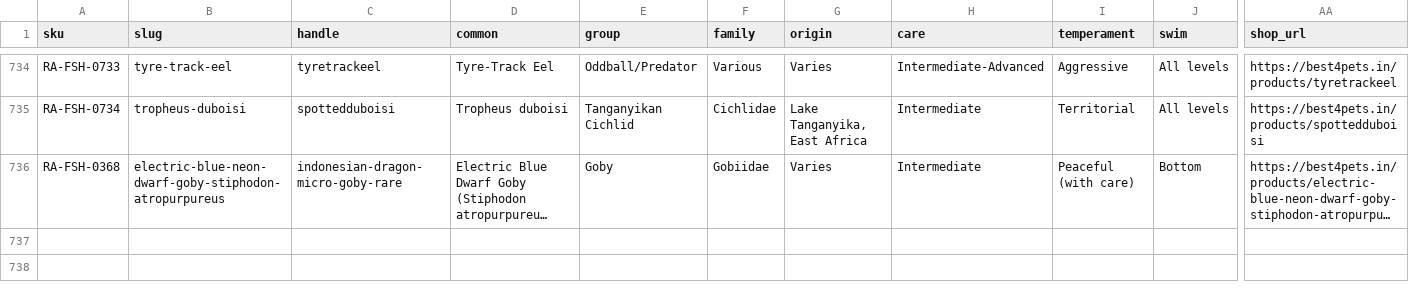
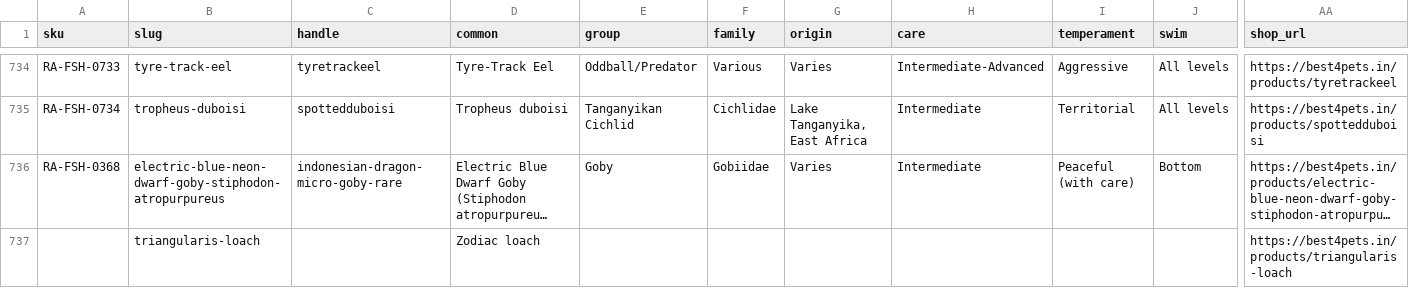
Before and after one commit to nikhils-droid/best4pets-care, a CSV file: master.csv, drawn as a sheet; only a part is shown, gaps mark what is left out; long unchanged cells end in …; rows hold the shown columns only; the diff names each change by its address in the sheet, - before the commit and + after, or states it on an @@ line.

Commit message:
Add triangularis-loach via Hub intake queue

```diff
--- a/master.csv
+++ b/master.csv
+row 737:  | triangularis-loach |  | Zodiac loach |  |  |  |  |  |  | https://best4pets.in/products/triangularis-loach
```
